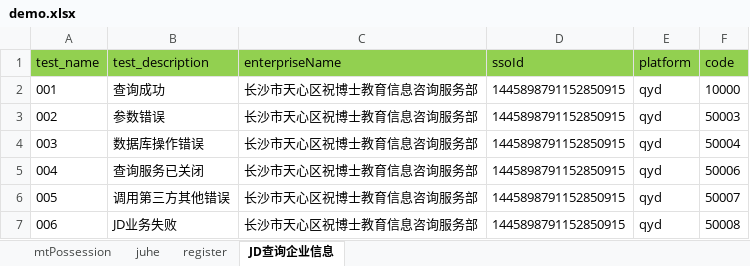
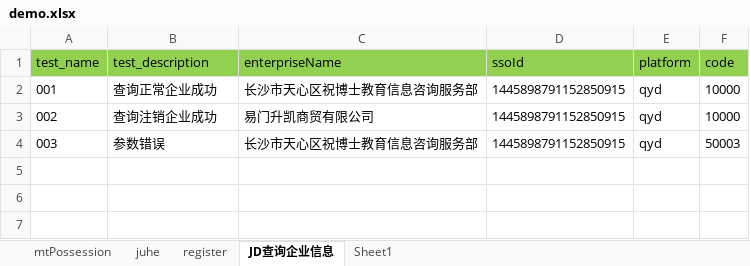
Before and after one commit to js779727785/pyTest, an Excel workbook: data/demo.xlsx, sheet JD查询企业信息, drawn as a sheet; values as stored, in another font and other column widths than the file's, no borders; the diff names each change by its address in the sheet, - before the commit and + after, or states it on an @@ line.

```diff
--- a/data/demo.xlsx (sheet JD查询企业信息)
+++ b/data/demo.xlsx (sheet JD查询企业信息)
+sheet tab: Sheet1
-B2 (test_description): 查询成功
+B2 (test_description): 查询正常企业成功
-B3 (test_description): 参数错误
+B3 (test_description): 查询注销企业成功
-C3 (enterpriseName): 长沙市天心区祝博士教育信息咨询服务部
+C3 (enterpriseName): 易门升凯商贸有限公司
-F3 (code): 50003
+F3 (code): 10000
-B4 (test_description): 数据库操作错误
+B4 (test_description): 参数错误
-F4 (code): 50004
+F4 (code): 50003
-row 5: 004 | 查询服务已关闭 | 长沙市天心区祝博士教育信息咨询服务部 | 1445898791152850915 | qyd | 50006
-row 6: 005 | 调用第三方其他错误 | 长沙市天心区祝博士教育信息咨询服务部 | 1445898791152850915 | qyd | 50007
-row 7: 006 | JD业务失败 | 长沙市天心区祝博士教育信息咨询服务部 | 1445898791152850915 | qyd | 50008
```
Also changed, not shown: 1 other file.
